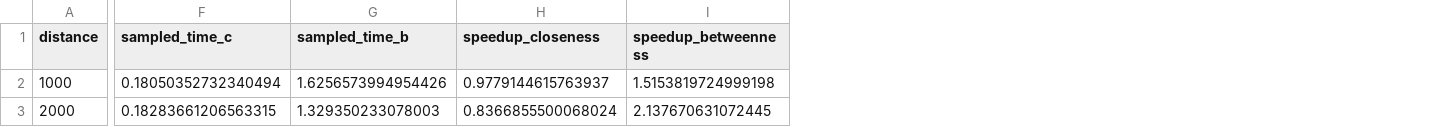
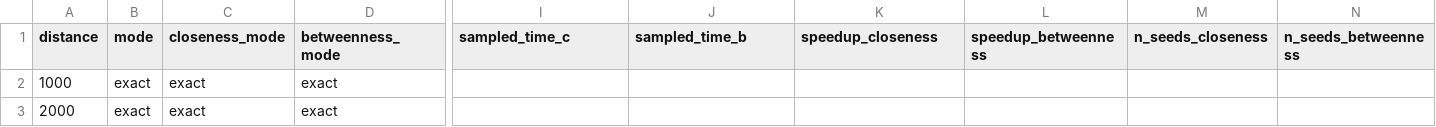
Before and after one commit to benchmark-urbanism/cityseer-api, a CSV file: analysis/sampling/output/woodlands_validation_adaptive.csv, drawn as a sheet; only a part is shown, gaps mark what is left out; addresses are those after the commit; the diff covers the shown part only; the diff names each change by its address in the sheet, - before the commit and + after, or states it on an @@ line.

```diff
--- a/analysis/sampling/output/woodlands_validation_adaptive.csv
+++ b/analysis/sampling/output/woodlands_validation_adaptive.csv
+column B (mode), rows 2-3: exact | exact
+column C (closeness_mode), rows 2-3: exact | exact
+column D (betweenness_mode), rows 2-3: exact | exact
+column M (n_seeds_closeness), empty
+column N (n_seeds_betweenness), empty
-I2 (sampled_time_c): 0.18050352732340494
+I2 (sampled_time_c): (empty)
-J2 (sampled_time_b): 1.6256573994954426
+J2 (sampled_time_b): (empty)
-K2 (speedup_closeness): 0.9779144615763937
+K2 (speedup_closeness): (empty)
-L2 (speedup_betweenness): 1.5153819724999198
+L2 (speedup_betweenness): (empty)
-I3 (sampled_time_c): 0.18283661206563315
+I3 (sampled_time_c): (empty)
-J3 (sampled_time_b): 1.329350233078003
+J3 (sampled_time_b): (empty)
-K3 (speedup_closeness): 0.8366855500068024
+K3 (speedup_closeness): (empty)
-L3 (speedup_betweenness): 2.137670631072445
+L3 (speedup_betweenness): (empty)
```
Also changed, not shown: 161 edited cells elsewhere in this file, analysis/sampling/output/cary_validation_adaptive.csv, analysis/sampling/output/gla_validation_adaptive.csv, 31 other files.
